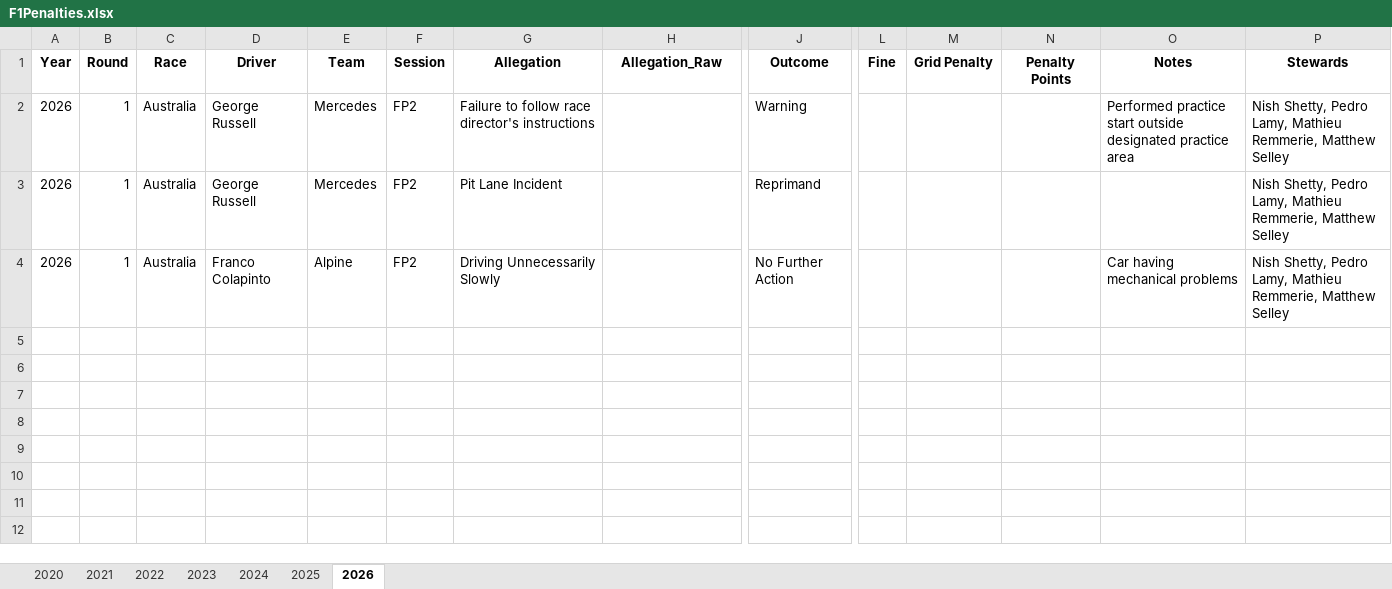
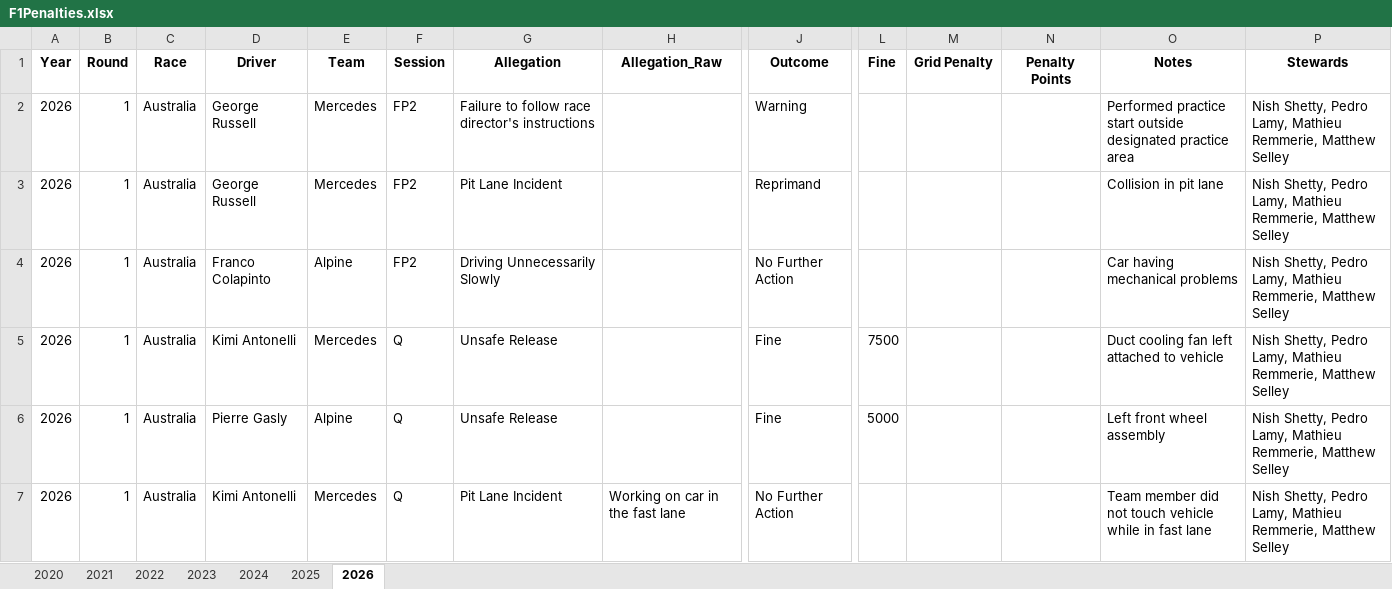
Before and after one commit to j5t3313/F1_Penalties_Dashboard, an Excel workbook: data/F1Penalties.xlsx, sheet 2026, drawn as a sheet; only a part is shown, gaps mark what is left out; values as stored, in another font and other column widths than the file's, no borders; rows hold the shown columns only; the diff names each change by its address in the sheet, - before the commit and + after, or states it on an @@ line.

Commit message:
Aus 2026 Quali

```diff
--- a/data/F1Penalties.xlsx (sheet 2026)
+++ b/data/F1Penalties.xlsx (sheet 2026)
-O3 (Notes): (empty)
+O3 (Notes): Collision in pit lane
+row 5: 2026 | 1 | Australia | Kimi Antonelli | Mercedes | Q | Unsafe Release |  | Fine | 7500 |  |  | Duct cooling fan left attached to vehicle | Nish Shetty, Pedro Lamy, Mathieu Remmerie, Matthew Selley
+row 6: 2026 | 1 | Australia | Pierre Gasly | Alpine | Q | Unsafe Release |  | Fine | 5000 |  |  | Left front wheel assembly | Nish Shetty, Pedro Lamy, Mathieu Remmerie, Matthew Selley
+row 7: 2026 | 1 | Australia | Kimi Antonelli | Mercedes | Q | Pit Lane Incident | Working on car in the fast lane | No Further Action |  |  |  | Team member did not touch vehicle while in fast lane | Nish Shetty, Pedro Lamy, Mathieu Remmerie, Matthew Selley
```
